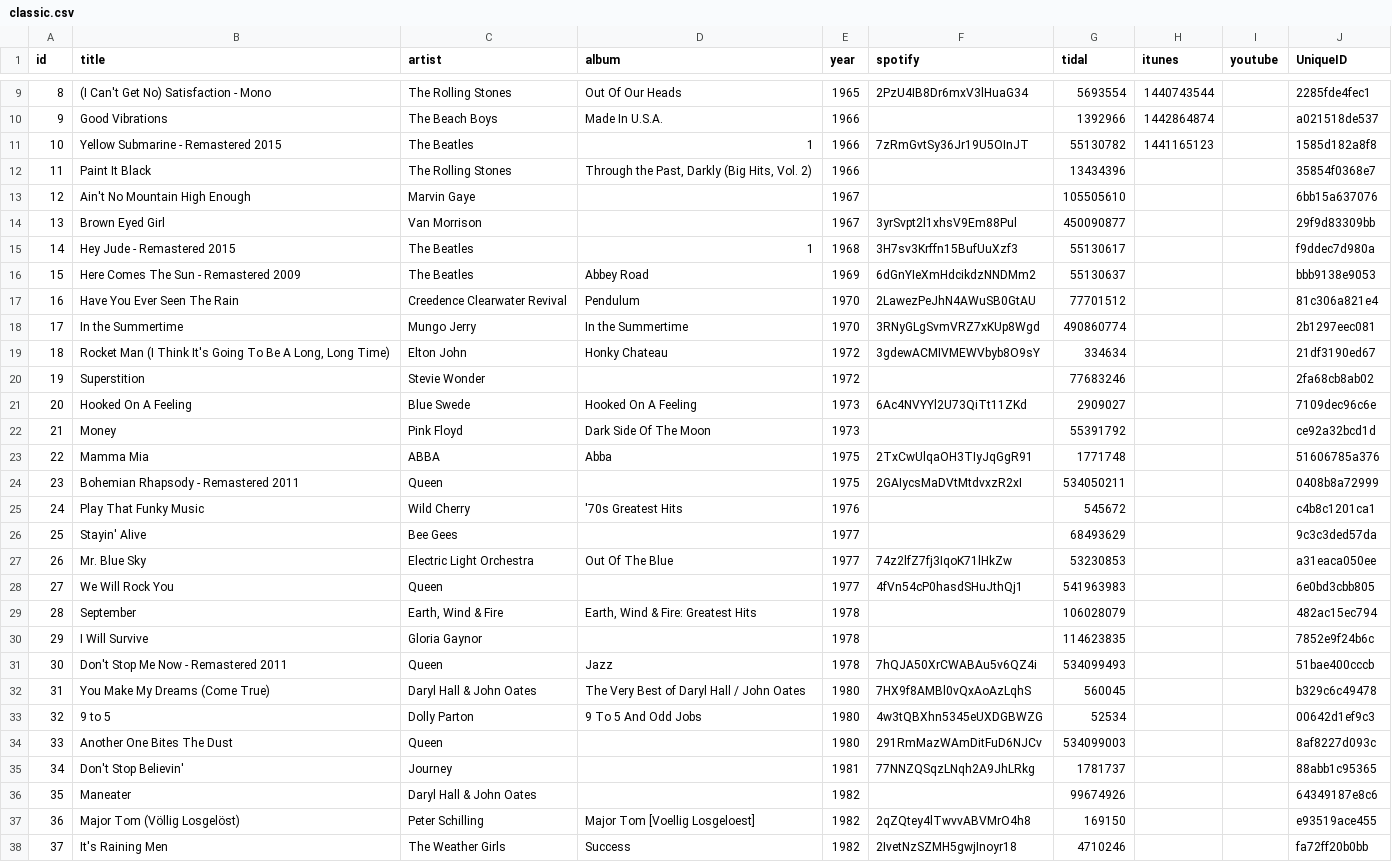
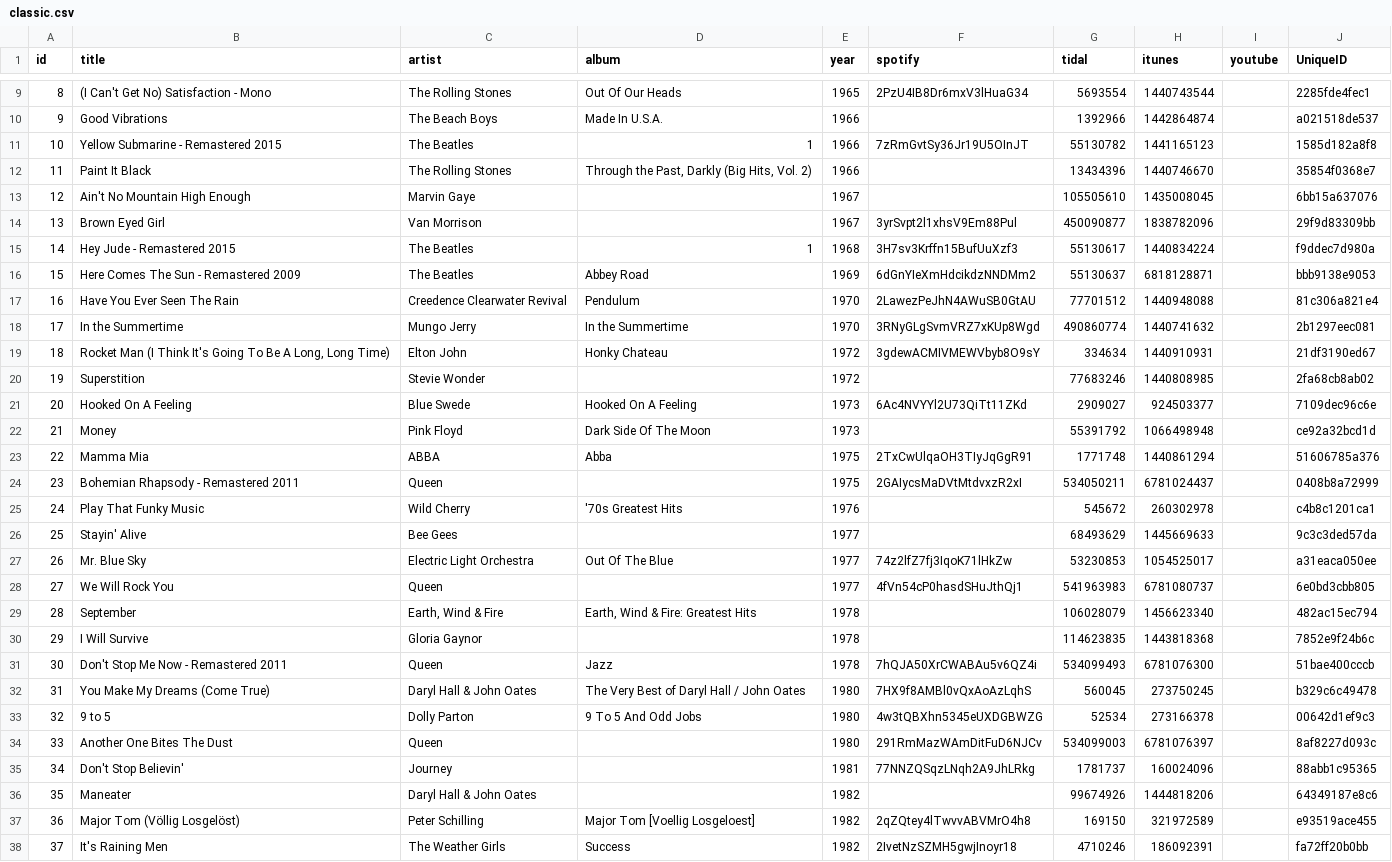
Before and after one commit to GerggZ/rocking-around, a CSV file: web/src/decks/classic.csv, drawn as a sheet; only a part is shown, gaps mark what is left out; the diff covers the shown part only; the diff names each change by its address in the sheet, - before the commit and + after, or states it on an @@ line.

```diff
--- a/web/src/decks/classic.csv
+++ b/web/src/decks/classic.csv
-H12 (itunes): (empty)
+H12 (itunes): 1440746670
-H13 (itunes): (empty)
+H13 (itunes): 1435008045
-H14 (itunes): (empty)
+H14 (itunes): 1838782096
-H15 (itunes): (empty)
+H15 (itunes): 1440834224
-H16 (itunes): (empty)
+H16 (itunes): 6818128871
-H17 (itunes): (empty)
+H17 (itunes): 1440948088
-H18 (itunes): (empty)
+H18 (itunes): 1440741632
-H19 (itunes): (empty)
+H19 (itunes): 1440910931
-H20 (itunes): (empty)
+H20 (itunes): 1440808985
-H21 (itunes): (empty)
+H21 (itunes): 924503377
-H22 (itunes): (empty)
+H22 (itunes): 1066498948
-H23 (itunes): (empty)
+H23 (itunes): 1440861294
-H24 (itunes): (empty)
+H24 (itunes): 6781024437
-H25 (itunes): (empty)
+H25 (itunes): 260302978
-H26 (itunes): (empty)
+H26 (itunes): 1445669633
-H27 (itunes): (empty)
+H27 (itunes): 1054525017
-H28 (itunes): (empty)
+H28 (itunes): 6781080737
-H29 (itunes): (empty)
+H29 (itunes): 1456623340
-H30 (itunes): (empty)
+H30 (itunes): 1443818368
-H31 (itunes): (empty)
+H31 (itunes): 6781076300
-H32 (itunes): (empty)
+H32 (itunes): 273750245
-H33 (itunes): (empty)
+H33 (itunes): 273166378
-H34 (itunes): (empty)
+H34 (itunes): 6781076397
-H35 (itunes): (empty)
+H35 (itunes): 160024096
-H36 (itunes): (empty)
+H36 (itunes): 1444818206
-H37 (itunes): (empty)
+H37 (itunes): 321972589
-H38 (itunes): (empty)
+H38 (itunes): 186092391
```
Also changed, not shown: 63 edited cells elsewhere in this file, web/src/decks/country.csv, web/src/decks/covers_vs_originals.csv, 4 other files.
